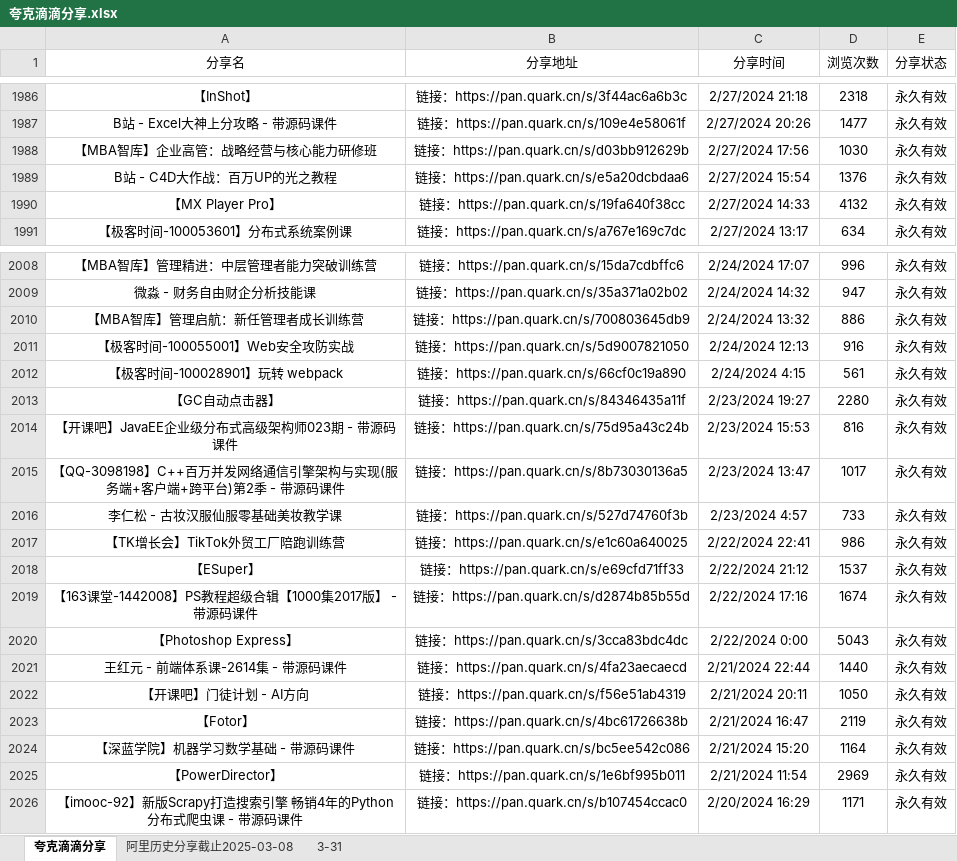
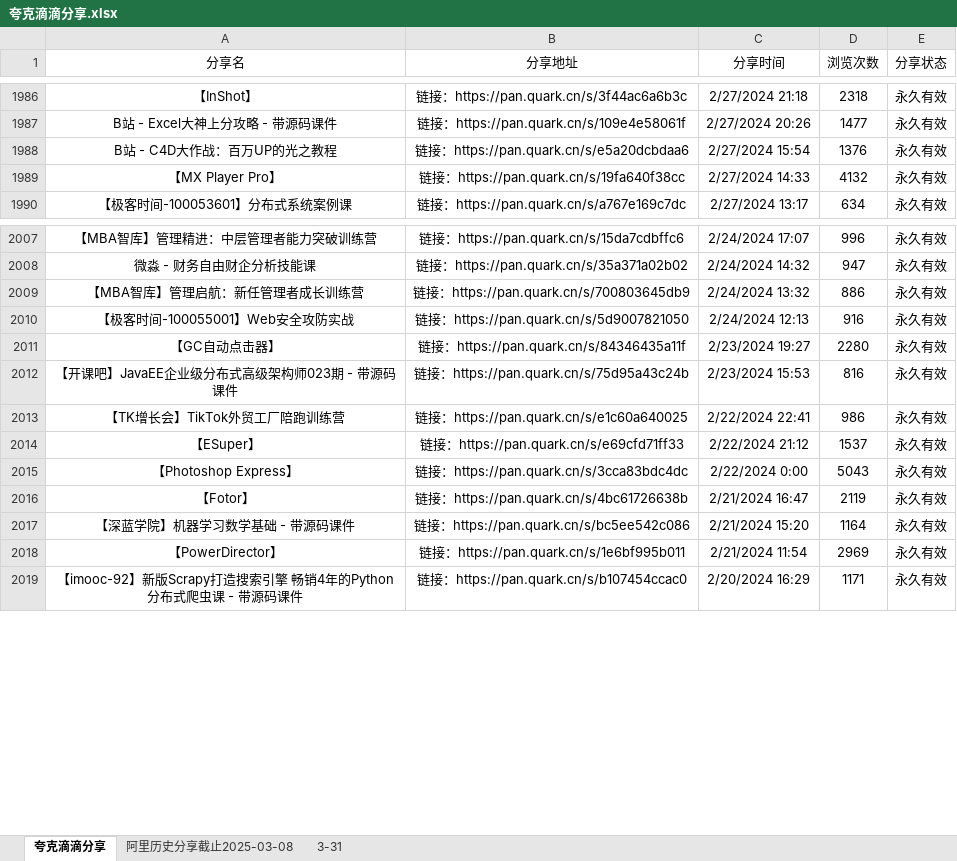
Before and after one commit to mitjavaz/memo, an Excel workbook: .ready/夸克滴滴分享.xlsx, sheet 夸克滴滴分享, drawn as a sheet; only a part is shown, gaps mark what is left out; values as stored, in another font and other column widths than the file's, no borders; the diff names each change by its address in the sheet, - before the commit and + after, or states it on an @@ line.

```diff
--- a/.ready/夸克滴滴分享.xlsx (sheet 夸克滴滴分享)
+++ b/.ready/夸克滴滴分享.xlsx (sheet 夸克滴滴分享)
-row 1988: 【MBA智库】企业高管：战略经营与核心能力研修班 | 链接：https://pan.quark.cn/s/d03bb912629b | 2/27/2024 17:56 | 1030 | 永久有效
-row 2012: 【极客时间-100028901】玩转 webpack | 链接：https://pan.quark.cn/s/66cf0c19a890 | 2/24/2024 4:15 | 561 | 永久有效
-row 2015: 【QQ-3098198】C++百万并发网络通信引擎架构与实现(服务端+客户端+跨平台)第2季 - 带源码课件 | 链接：https://pan.quark.cn/s/8b73030136a5 | 2/23/2024 13:47 | 1017 | 永久有效
-row 2016: 李仁松 - 古妆汉服仙服零基础美妆教学课 | 链接：https://pan.quark.cn/s/527d74760f3b | 2/23/2024 4:57 | 733 | 永久有效
-row 2019: 【163课堂-1442008】PS教程超级合辑【1000集2017版】 - 带源码课件 | 链接：https://pan.quark.cn/s/d2874b85b55d | 2/22/2024 17:16 | 1674 | 永久有效
-row 2021: 王红元 - 前端体系课-2614集 - 带源码课件 | 链接：https://pan.quark.cn/s/4fa23aecaecd | 2/21/2024 22:44 | 1440 | 永久有效
-row 2022: 【开课吧】门徒计划 - AI方向 | 链接：https://pan.quark.cn/s/f56e51ab4319 | 2/21/2024 20:11 | 1050 | 永久有效
```
Also changed, not shown: sheet 3-31, sheet 阿里历史分享截止2025-03-08, 2 other files.
